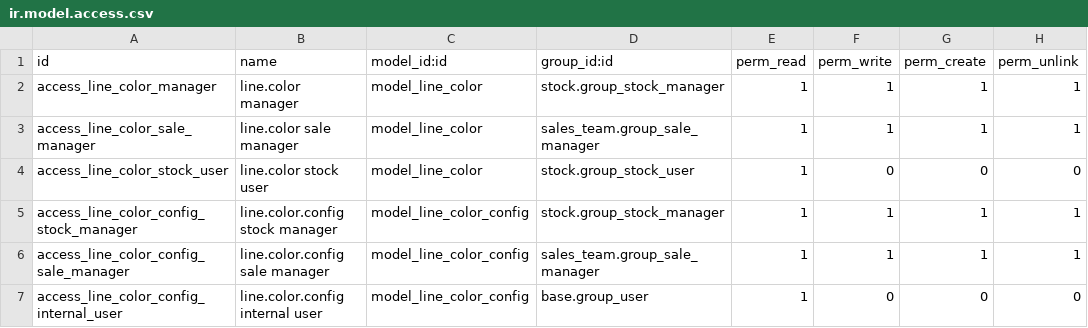
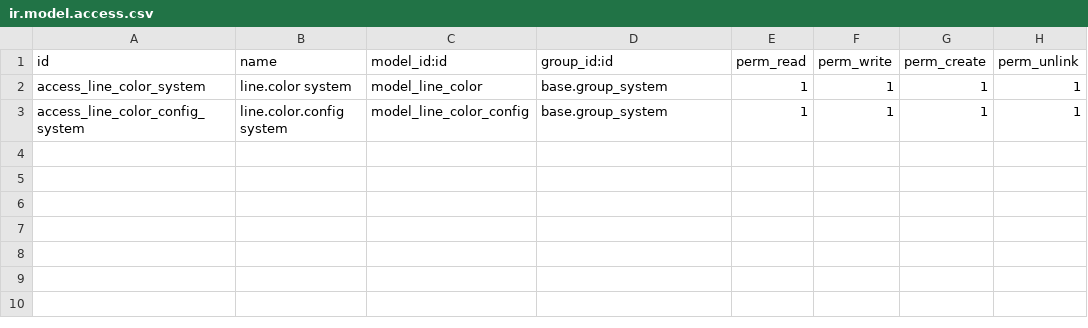
Before and after one commit to optinx-solutions-devs/products_line_color, a CSV file: line_color/security/ir.model.access.csv, drawn as a sheet.

```diff
--- a/line_color/security/ir.model.access.csv
+++ b/line_color/security/ir.model.access.csv
@@ -1,7 +1,3 @@
 id,name,model_id:id,group_id:id,perm_read,perm_write,perm_create,perm_unlink
-access_line_color_manager,line.color manager,model_line_color,stock.group_stock_manager,1,1,1,1
-access_line_color_sale_manager,line.color sale manager,model_line_color,sales_team.group_sale_manager,1,1,1,1
-access_line_color_stock_user,line.color stock user,model_line_color,stock.group_stock_user,1,0,0,0
-access_line_color_config_stock_manager,line.color.config stock manager,model_line_color_config,stock.group_stock_manager,1,1,1,1
-access_line_color_config_sale_manager,line.color.config sale manager,model_line_color_config,sales_team.group_sale_manager,1,1,1,1
-access_line_color_config_internal_user,line.color.config internal user,model_line_color_config,base.group_user,1,0,0,0
+access_line_color_system,line.color system,model_line_color,base.group_system,1,1,1,1
+access_line_color_config_system,line.color.config system,model_line_color_config,base.group_system,1,1,1,1
```
Also changed, not shown: 21 other files.
